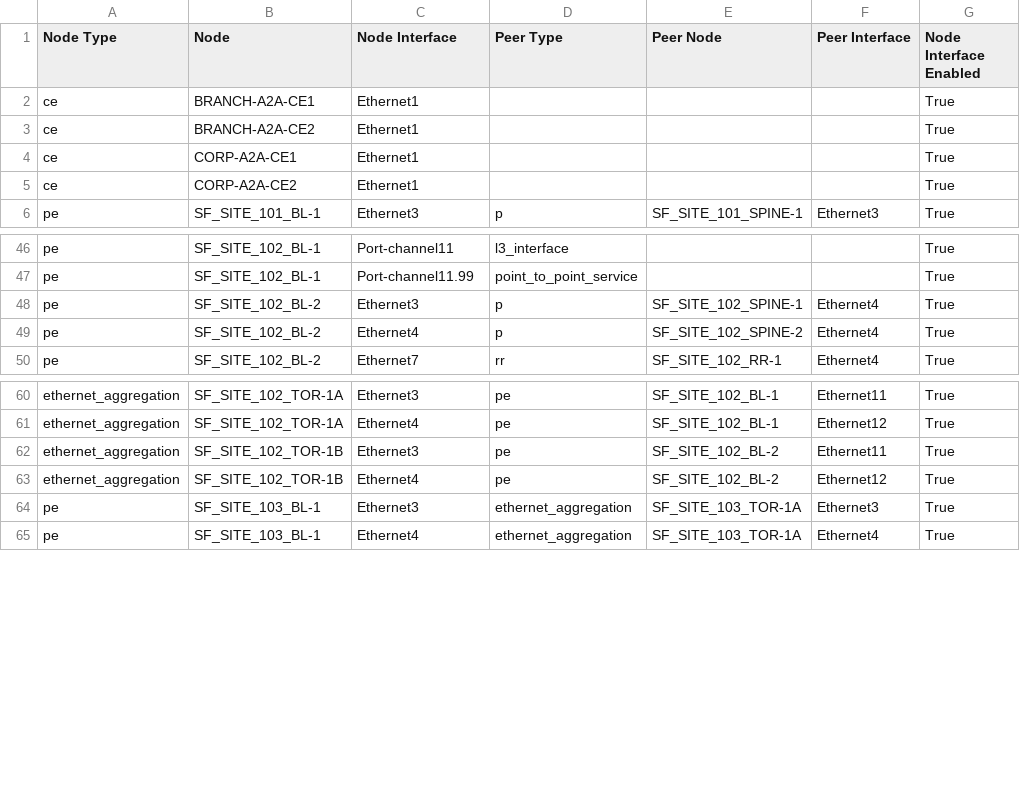
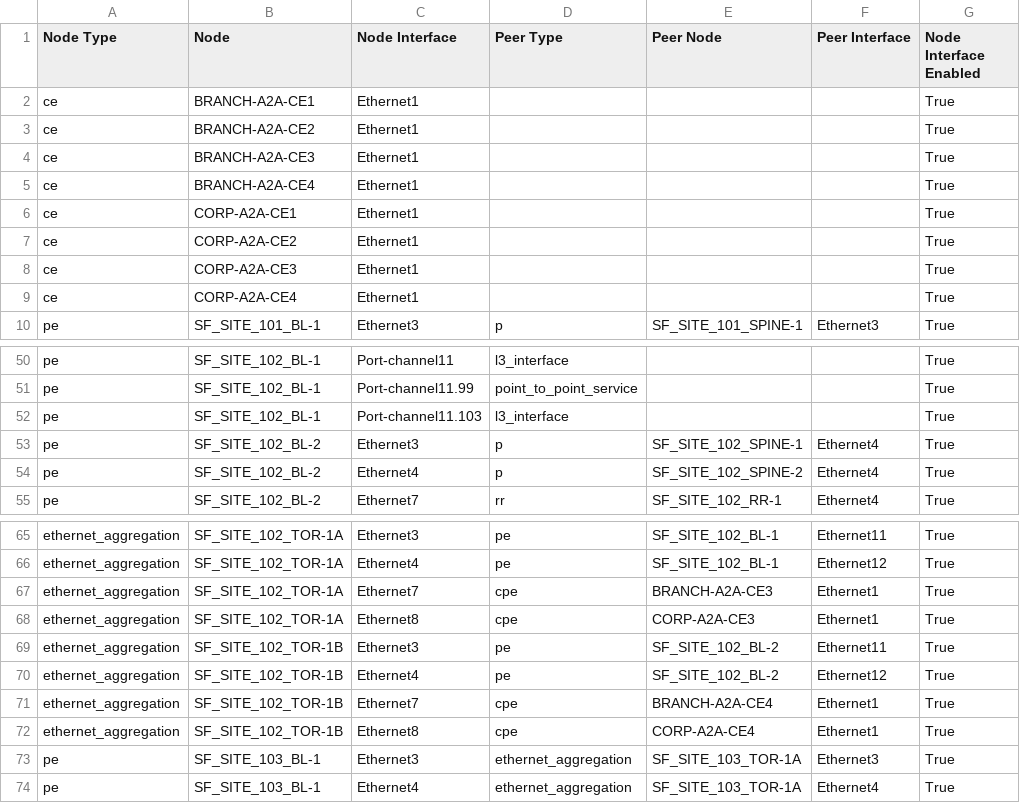
Before and after one commit to dkeitaarista/EDJSFAVDPOC, a CSV file: inventory/MPLS_network/documentation/fabric/AVD_FABRIC-topology.csv, drawn as a sheet; only a part is shown, gaps mark what is left out.

Commit message:
add site 102 CE devices

```diff
--- a/inventory/MPLS_network/documentation/fabric/AVD_FABRIC-topology.csv
+++ b/inventory/MPLS_network/documentation/fabric/AVD_FABRIC-topology.csv
@@ -3,4 +3,8 @@ ce,BRANCH-A2A-CE1,Ethernet1,,,,True
 ce,BRANCH-A2A-CE2,Ethernet1,,,,True
+ce,BRANCH-A2A-CE3,Ethernet1,,,,True
+ce,BRANCH-A2A-CE4,Ethernet1,,,,True
 ce,CORP-A2A-CE1,Ethernet1,,,,True
 ce,CORP-A2A-CE2,Ethernet1,,,,True
+ce,CORP-A2A-CE3,Ethernet1,,,,True
+ce,CORP-A2A-CE4,Ethernet1,,,,True
 pe,SF_SITE_101_BL-1,Ethernet3,p,SF_SITE_101_SPINE-1,Ethernet3,True
@@ -47,2 +51,3 @@ pe,SF_SITE_102_BL-1,Port-channel11,l3_interface,,,True
 pe,SF_SITE_102_BL-1,Port-channel11.99,point_to_point_service,,,True
+pe,SF_SITE_102_BL-1,Port-channel11.103,l3_interface,,,True
 pe,SF_SITE_102_BL-2,Ethernet3,p,SF_SITE_102_SPINE-1,Ethernet4,True
@@ -61,4 +66,8 @@ ethernet_aggregation,SF_SITE_102_TOR-1A,Ethernet3,pe,SF_SITE_102_BL-1,Ethernet11
 ethernet_aggregation,SF_SITE_102_TOR-1A,Ethernet4,pe,SF_SITE_102_BL-1,Ethernet12,True
+ethernet_aggregation,SF_SITE_102_TOR-1A,Ethernet7,cpe,BRANCH-A2A-CE3,Ethernet1,True
+ethernet_aggregation,SF_SITE_102_TOR-1A,Ethernet8,cpe,CORP-A2A-CE3,Ethernet1,True
 ethernet_aggregation,SF_SITE_102_TOR-1B,Ethernet3,pe,SF_SITE_102_BL-2,Ethernet11,True
 ethernet_aggregation,SF_SITE_102_TOR-1B,Ethernet4,pe,SF_SITE_102_BL-2,Ethernet12,True
+ethernet_aggregation,SF_SITE_102_TOR-1B,Ethernet7,cpe,BRANCH-A2A-CE4,Ethernet1,True
+ethernet_aggregation,SF_SITE_102_TOR-1B,Ethernet8,cpe,CORP-A2A-CE4,Ethernet1,True
 pe,SF_SITE_103_BL-1,Ethernet3,ethernet_aggregation,SF_SITE_103_TOR-1A,Ethernet3,True
```
Also changed, not shown: 55 other files.
